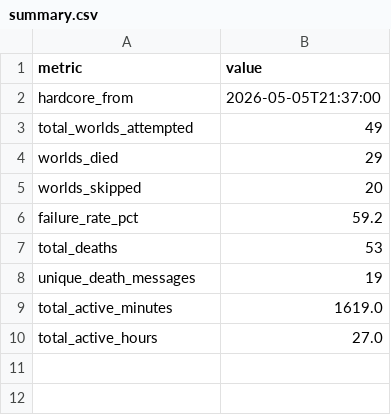
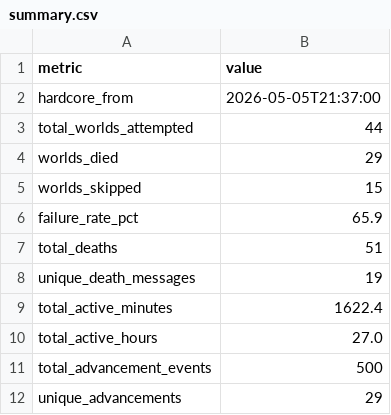
Before and after one commit to monometa/hardcore-chronicles, a CSV file: data/summary.csv, drawn as a sheet.

```diff
--- a/data/summary.csv
+++ b/data/summary.csv
@@ -2,9 +2,11 @@ metric,value
 hardcore_from,2026-05-05T21:37:00
-total_worlds_attempted,49
+total_worlds_attempted,44
 worlds_died,29
-worlds_skipped,20
-failure_rate_pct,59.2
-total_deaths,53
+worlds_skipped,15
+failure_rate_pct,65.9
+total_deaths,51
 unique_death_messages,19
-total_active_minutes,1619.0
+total_active_minutes,1622.4
 total_active_hours,27.0
+total_advancement_events,500
+unique_advancements,29
```
Also changed, not shown: data/deaths.csv, data/worlds.csv, 23 other files.
